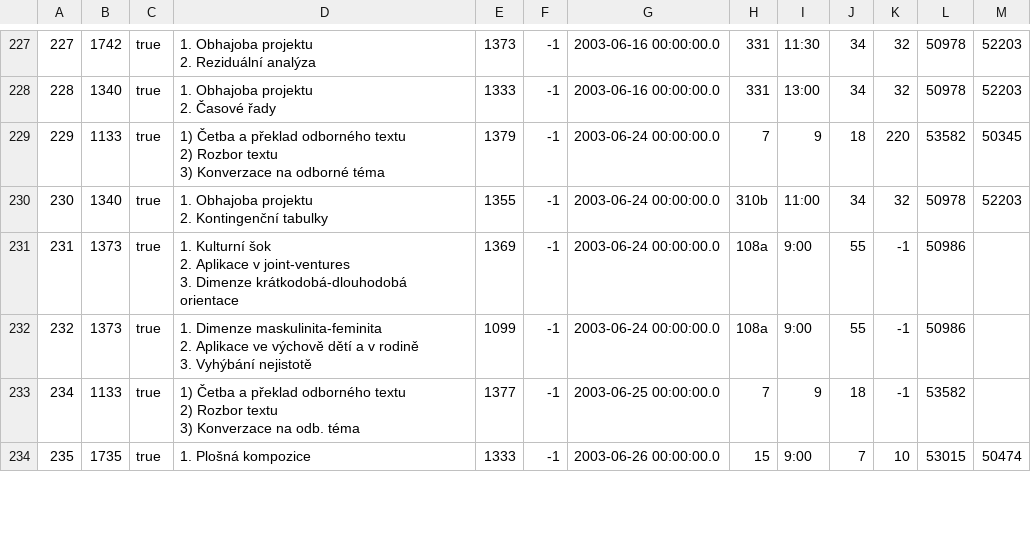
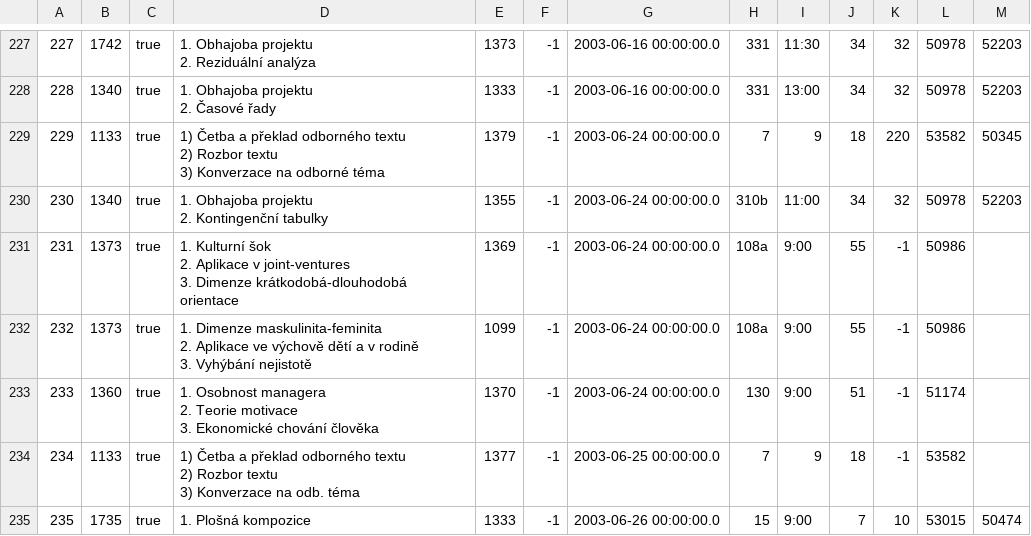
Before and after one commit to LastStar/eDoktorand, a CSV file: dumps/csv/examsPEF.csv, drawn as a sheet; only a part is shown, gaps mark what is left out; ↵ is a line break in a cell; the diff names each change by its address in the sheet, - before the commit and + after, or states it on an @@ line.

```diff
--- a/dumps/csv/examsPEF.csv
+++ b/dumps/csv/examsPEF.csv
+row 233: 233 | 1360 | true | 1. Osobnost managera ↵ 2. Teorie motivace ↵ 3. Ekonomické chování člověka | 1370 | -1 | 2003-06-24 00:00:00.0 | 130 | 9:00 | 51 | -1 | 51174
```
Also changed, not shown: dumps/csv/secretaries.csv, 33 other files.
